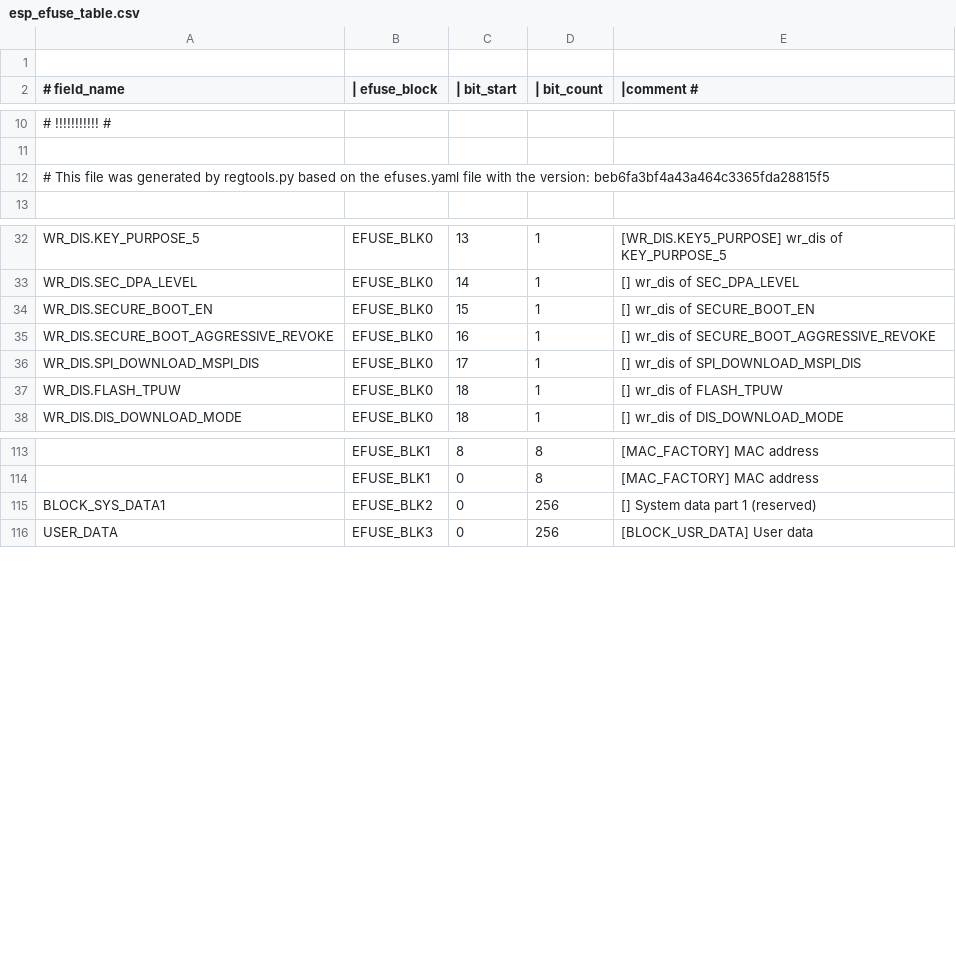
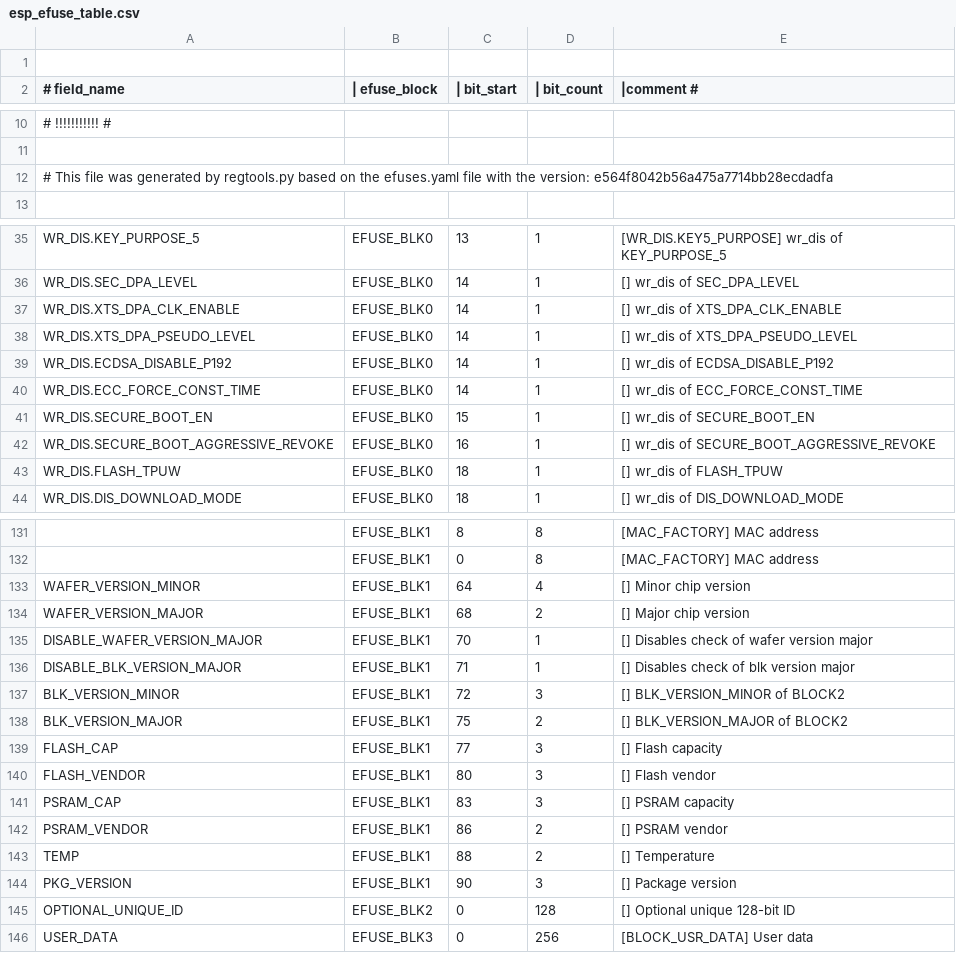
Before and after one commit to espressif/esp-hal-3rdparty, a CSV file: components/efuse/esp32c61/esp_efuse_table.csv, drawn as a sheet; only a part is shown, gaps mark what is left out; removed rows and columns are numbered as before the commit, all else as after; the diff covers the shown part only; the diff names each change by its address in the sheet, - before the commit and + after, or states it on an @@ line.

Commit message:
feat(efuse): Updates efuse table for esp32c61

```diff
--- a/components/efuse/esp32c61/esp_efuse_table.csv
+++ b/components/efuse/esp32c61/esp_efuse_table.csv
-A12 (# field_name): …the version: beb6fa3bf4a43a464c3365fda28815f5
+A12 (# field_name): …the version: e564f8042b56a475a7714bb28ecdadfa
+row 37: WR_DIS.XTS_DPA_CLK_ENABLE | EFUSE_BLK0 | 14 | 1 | [] wr_dis of XTS_DPA_CLK_ENABLE
+row 38: WR_DIS.XTS_DPA_PSEUDO_LEVEL | EFUSE_BLK0 | 14 | 1 | [] wr_dis of XTS_DPA_PSEUDO_LEVEL
+row 39: WR_DIS.ECDSA_DISABLE_P192 | EFUSE_BLK0 | 14 | 1 | [] wr_dis of ECDSA_DISABLE_P192
+row 40: WR_DIS.ECC_FORCE_CONST_TIME | EFUSE_BLK0 | 14 | 1 | [] wr_dis of ECC_FORCE_CONST_TIME
-row 36: WR_DIS.SPI_DOWNLOAD_MSPI_DIS | EFUSE_BLK0 | 17 | 1 | [] wr_dis of SPI_DOWNLOAD_MSPI_DIS
-row 115: BLOCK_SYS_DATA1 | EFUSE_BLK2 | 0 | 256 | [] System data part 1 (reserved)
+row 133: WAFER_VERSION_MINOR | EFUSE_BLK1 | 64 | 4 | [] Minor chip version
+row 134: WAFER_VERSION_MAJOR | EFUSE_BLK1 | 68 | 2 | [] Major chip version
+row 135: DISABLE_WAFER_VERSION_MAJOR | EFUSE_BLK1 | 70 | 1 | [] Disables check of wafer version major
+row 136: DISABLE_BLK_VERSION_MAJOR | EFUSE_BLK1 | 71 | 1 | [] Disables check of blk version major
+row 137: BLK_VERSION_MINOR | EFUSE_BLK1 | 72 | 3 | [] BLK_VERSION_MINOR of BLOCK2
+row 138: BLK_VERSION_MAJOR | EFUSE_BLK1 | 75 | 2 | [] BLK_VERSION_MAJOR of BLOCK2
+row 139: FLASH_CAP | EFUSE_BLK1 | 77 | 3 | [] Flash capacity
+row 140: FLASH_VENDOR | EFUSE_BLK1 | 80 | 3 | [] Flash vendor
+row 141: PSRAM_CAP | EFUSE_BLK1 | 83 | 3 | [] PSRAM capacity
+row 142: PSRAM_VENDOR | EFUSE_BLK1 | 86 | 2 | [] PSRAM vendor
+row 143: TEMP | EFUSE_BLK1 | 88 | 2 | [] Temperature
+row 144: PKG_VERSION | EFUSE_BLK1 | 90 | 3 | [] Package version
+row 145: OPTIONAL_UNIQUE_ID | EFUSE_BLK2 | 0 | 128 | [] Optional unique 128-bit ID
```
Also changed, not shown: 15 added rows and 4 edited cells elsewhere in this file, 6 other files.
